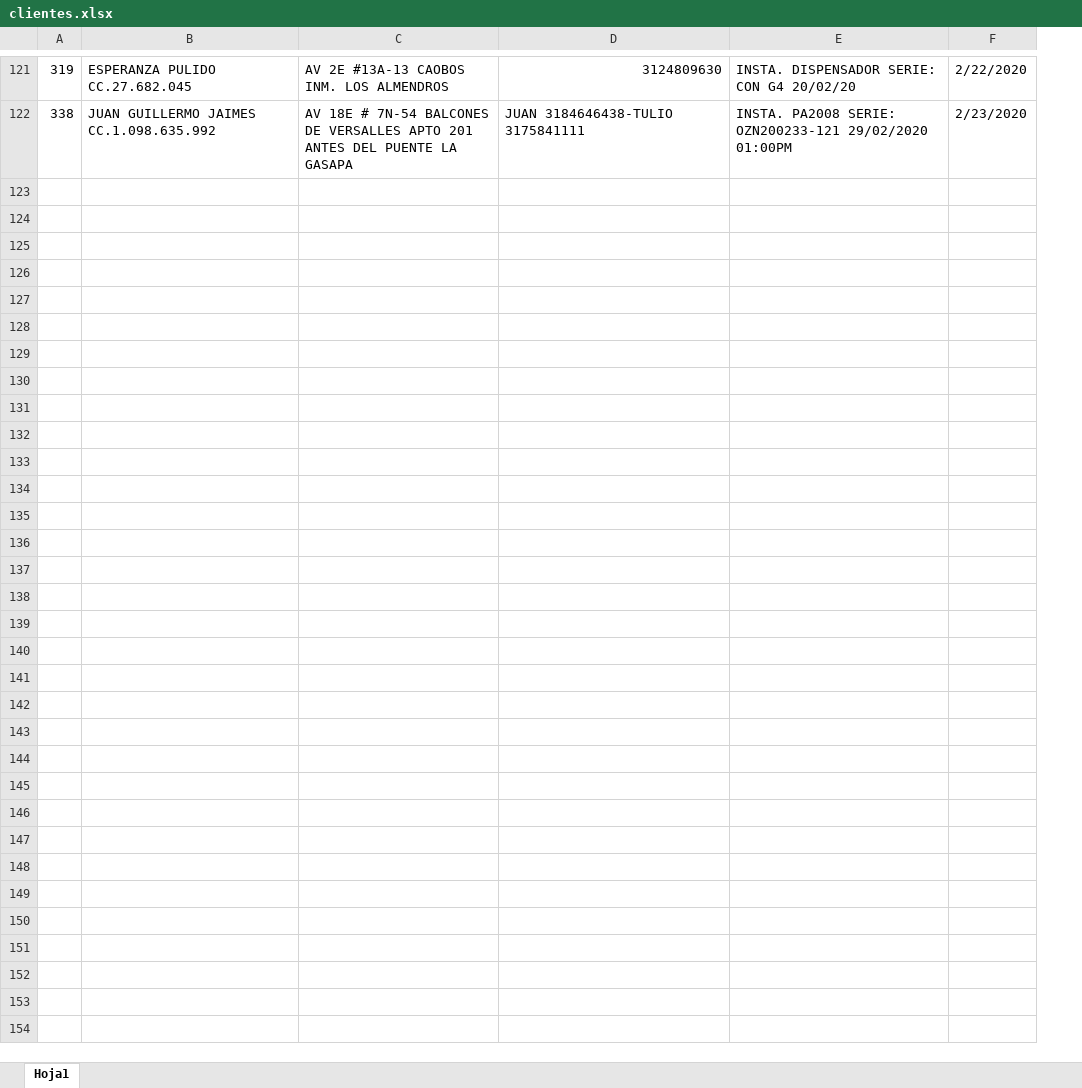
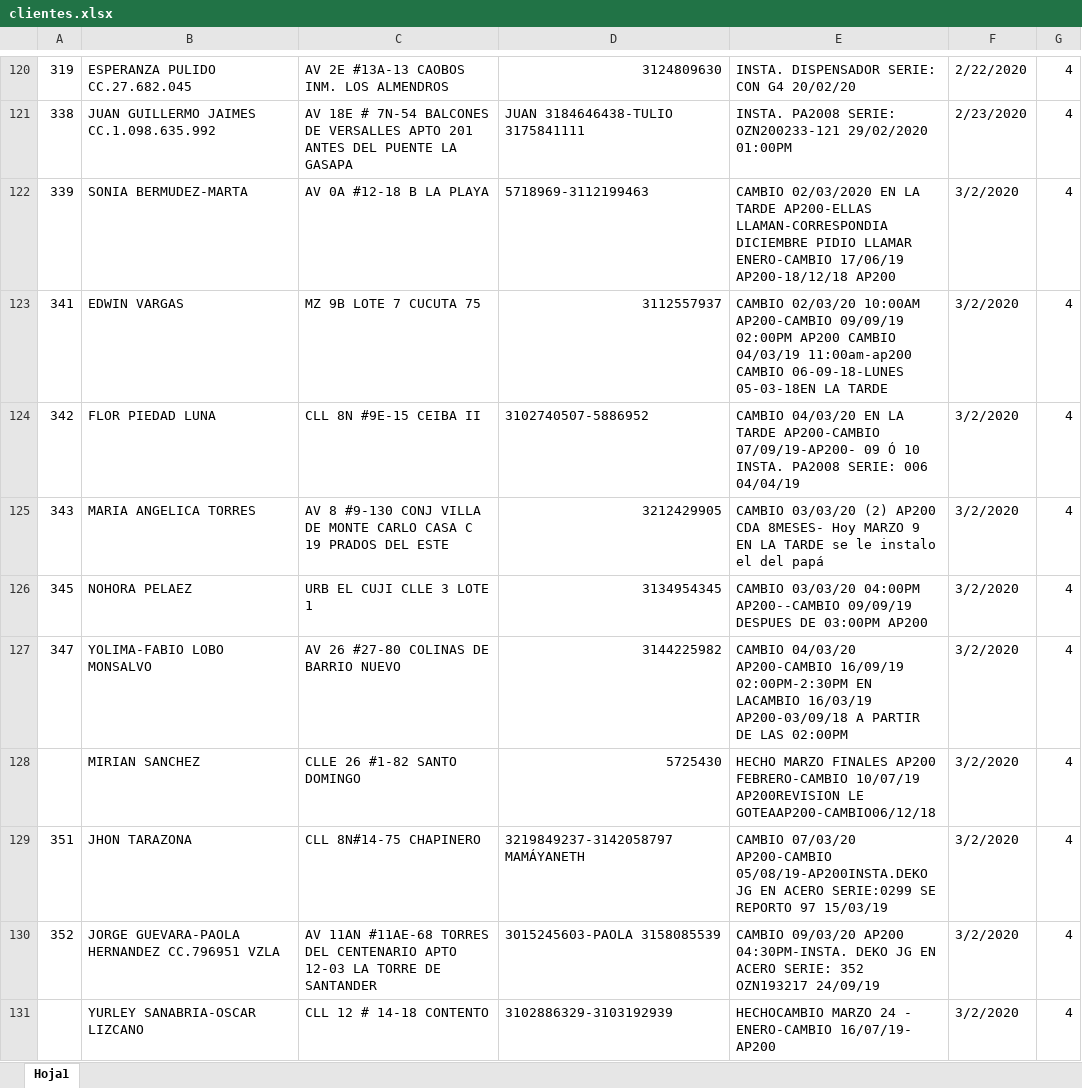
Before and after one commit to edcamero/filtro, an Excel workbook: data/clientes.xlsx, sheet Hoja1, drawn as a sheet; only a part is shown, gaps mark what is left out; values as stored, in another font and other column widths than the file's, no cell formats; the diff covers the shown part only; the diff names each change by its address in the sheet, - before the commit and + after, or states it on an @@ line.

Commit message:
dato de clientes

```diff
--- a/data/clientes.xlsx (sheet Hoja1)
+++ b/data/clientes.xlsx (sheet Hoja1)
+column G, rows 120-121: 4 | 4
+row 122: 339 | SONIA BERMUDEZ-MARTA | AV 0A #12-18 B LA PLAYA | 5718969-3112199463 | CAMBIO 02/03/2020 EN LA TARDE AP200-ELLAS LLAMAN-CORRESPONDIA DICIEMBRE PIDIO LLAMAR ENERO-CAMBIO 17/06/19 AP200-18/12/18 AP200 | 3/2/2020 | 4
+row 123: 341 | EDWIN VARGAS | MZ 9B LOTE 7 CUCUTA 75 | 3112557937 | CAMBIO 02/03/20 10:00AM AP200-CAMBIO 09/09/19 02:00PM AP200 CAMBIO 04/03/19 11:00am-ap200 CAMBIO 06-09-18-LUNES 05-03-18EN LA TARDE | 3/2/2020 | 4
+row 124: 342 | FLOR PIEDAD LUNA | CLL 8N #9E-15 CEIBA II | 3102740507-5886952 | CAMBIO 04/03/20 EN LA TARDE AP200-CAMBIO 07/09/19-AP200- 09 Ó 10 INSTA. PA2008 SERIE: 006 04/04/19 | 3/2/2020 | 4
+row 125: 343 | MARIA ANGELICA TORRES | AV 8 #9-130 CONJ VILLA DE MONTE CARLO CASA C 19 PRADOS DEL ESTE | 3212429905 | CAMBIO 03/03/20 (2) AP200 CDA 8MESES- Hoy MARZO 9 EN LA TARDE se le instalo el del papá | 3/2/2020 | 4
+row 126: 345 | NOHORA PELAEZ | URB EL CUJI CLLE 3 LOTE 1 | 3134954345 | CAMBIO 03/03/20 04:00PM AP200--CAMBIO 09/09/19 DESPUES DE 03:00PM AP200 | 3/2/2020 | 4
+row 127: 347 | YOLIMA-FABIO LOBO MONSALVO | AV 26 #27-80 COLINAS DE BARRIO NUEVO | 3144225982 | CAMBIO 04/03/20 AP200-CAMBIO 16/09/19 02:00PM-2:30PM EN LACAMBIO 16/03/19 AP200-03/09/18 A PARTIR DE LAS 02:00PM | 3/2/2020 | 4
+row 128:  | MIRIAN SANCHEZ | CLLE 26 #1-82 SANTO DOMINGO | 5725430 | HECHO MARZO FINALES AP200 FEBRERO-CAMBIO 10/07/19 AP200REVISION LE GOTEAAP200-CAMBIO06/12/18 | 3/2/2020 | 4
+row 129: 351 | JHON TARAZONA | CLL 8N#14-75 CHAPINERO | 3219849237-3142058797 MAMÁYANETH | CAMBIO 07/03/20 AP200-CAMBIO 05/08/19-AP200INSTA.DEKO JG EN ACERO SERIE:0299 SE REPORTO 97 15/03/19 | 3/2/2020 | 4
+row 130: 352 | JORGE GUEVARA-PAOLA HERNANDEZ CC.796951 VZLA | AV 11AN #11AE-68 TORRES DEL CENTENARIO APTO 12-03 LA TORRE DE SANTANDER | 3015245603-PAOLA 3158085539 | CAMBIO 09/03/20 AP200 04:30PM-INSTA. DEKO JG EN ACERO SERIE: 352 OZN193217 24/09/19 | 3/2/2020 | 4
+row 131:  | YURLEY SANABRIA-OSCAR LIZCANO | CLL 12 # 14-18 CONTENTO | 3102886329-3103192939 | HECHOCAMBIO MARZO 24 - ENERO-CAMBIO 16/07/19- AP200 | 3/2/2020 | 4
```
Also changed, not shown: 54 added rows, 1 removed row and 19 edited cells elsewhere in this sheet, cell formats.
